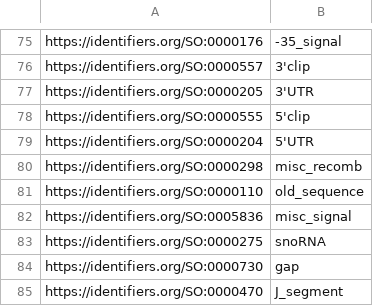
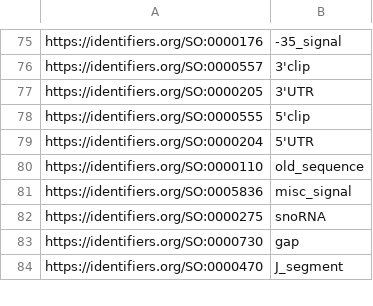
Before and after one commit to SynBioDex/SBOL-utilities, a CSV file: sbol_utilities/so2gb.csv, drawn as a sheet; only a part is shown, gaps mark what is left out.

Commit message:
Updated GenBank features

```diff
--- a/sbol_utilities/so2gb.csv
+++ b/sbol_utilities/so2gb.csv
@@ -79,3 +79,2 @@ https://identifiers.org/SO:0000555,5'clip
 https://identifiers.org/SO:0000204,5'UTR
-https://identifiers.org/SO:0000298,misc_recomb
 https://identifiers.org/SO:0000110,old_sequence
```
